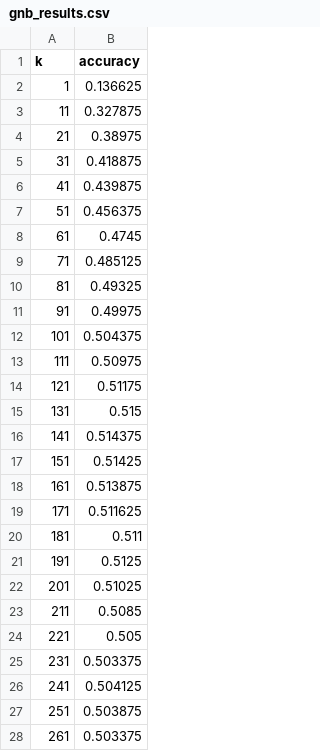
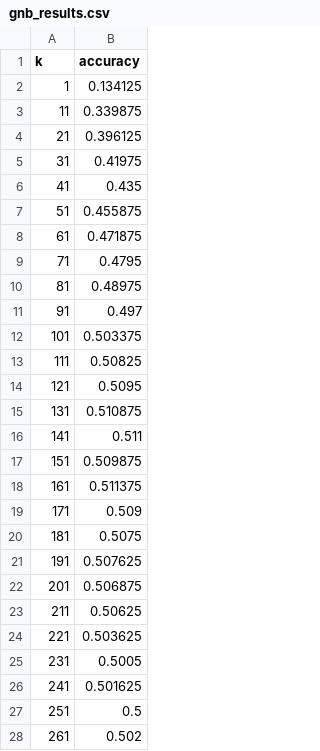
Before and after one commit to GabrielLins64/fad-trabalho-2, a CSV file: gnb_results.csv, drawn as a sheet; only a part is shown; the diff covers the shown part only.

```diff
--- a/gnb_results.csv
+++ b/gnb_results.csv
@@ -1,28 +1,28 @@
 k,accuracy
-1,0.136625
-11,0.327875
-21,0.38975
-31,0.418875
-41,0.439875
-51,0.456375
-61,0.4745
-71,0.485125
-81,0.49325
-91,0.49975
-101,0.504375
-111,0.50975
-121,0.51175
-131,0.515
-141,0.514375
-151,0.51425
-161,0.513875
-171,0.511625
-181,0.511
-191,0.5125
-201,0.51025
-211,0.5085
-221,0.505
-231,0.503375
-241,0.504125
-251,0.503875
-261,0.503375
+1,0.134125
+11,0.339875
+21,0.396125
+31,0.41975
+41,0.435
+51,0.455875
+61,0.471875
+71,0.4795
+81,0.48975
+91,0.497
+101,0.503375
+111,0.50825
+121,0.5095
+131,0.510875
+141,0.511
+151,0.509875
+161,0.511375
+171,0.509
+181,0.5075
+191,0.507625
+201,0.506875
+211,0.50625
+221,0.503625
+231,0.5005
+241,0.501625
+251,0.5
+261,0.502
```
Also changed, not shown: 133 edited cells elsewhere in this file, knn_results.csv, 1 other file.
